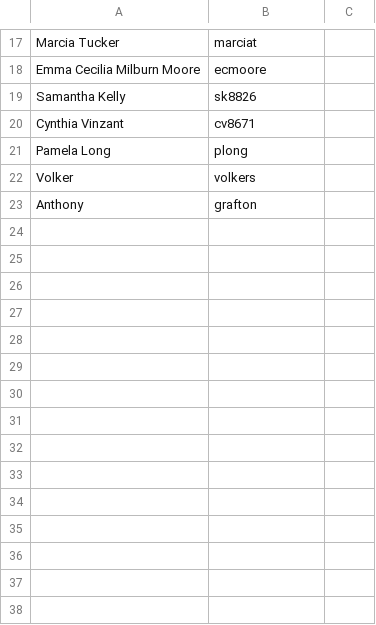
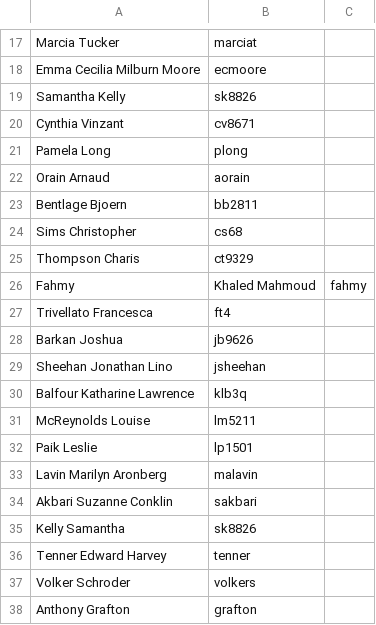
Before and after one commit to pulibrary/bibdata, a CSV file: additional_campus_access.csv, drawn as a sheet; only a part is shown, gaps mark what is left out.

Commit message:
Update IAS net IDs.

```diff
--- a/additional_campus_access.csv
+++ b/additional_campus_access.csv
@@ -21,3 +21,18 @@ Cynthia Vinzant,cv8671
 Pamela Long,plong
-Volker ,volkers
-Anthony,grafton
+Orain Arnaud,aorain
+Bentlage Bjoern,bb2811
+Sims Christopher,cs68
+Thompson Charis,ct9329
+Fahmy,Khaled Mahmoud,fahmy
+Trivellato Francesca,ft4
+Barkan Joshua,jb9626
+Sheehan Jonathan Lino,jsheehan
+Balfour Katharine Lawrence,klb3q
+McReynolds Louise,lm5211
+Paik Leslie,lp1501
+Lavin Marilyn Aronberg,malavin
+Akbari Suzanne Conklin,sakbari
+Kelly Samantha,sk8826
+Tenner Edward Harvey,tenner
+Volker Schroder,volkers
+Anthony Grafton ,grafton
```
